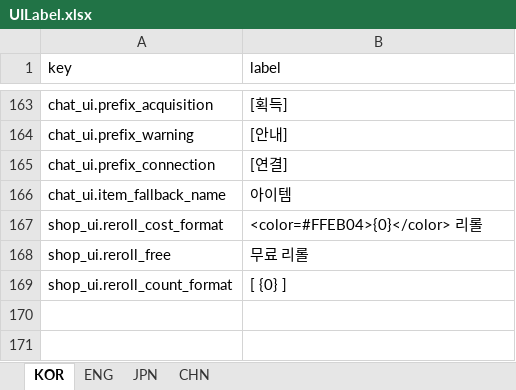
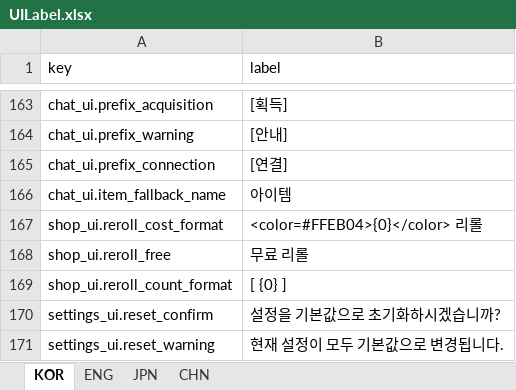
Before and after one commit to jolab4723/Project2, an Excel workbook: Assets/Resources/DataFiles/UIData/1. ExcelFile/UILabel.xlsx, sheet KOR, drawn as a sheet; only a part is shown, gaps mark what is left out; values as stored, in another font and other column widths than the file's, no borders; the diff names each change by its address in the sheet, - before the commit and + after, or states it on an @@ line.

```diff
--- a/Assets/Resources/DataFiles/UIData/1. ExcelFile/UILabel.xlsx (sheet KOR)
+++ b/Assets/Resources/DataFiles/UIData/1. ExcelFile/UILabel.xlsx (sheet KOR)
+row 170: settings_ui.reset_confirm | 설정을 기본값으로 초기화하시겠습니까?
+row 171: settings_ui.reset_warning | 현재 설정이 모두 기본값으로 변경됩니다.
```
Also changed, not shown: sheet ENG, sheet CHN, sheet JPN, 6 other files.
